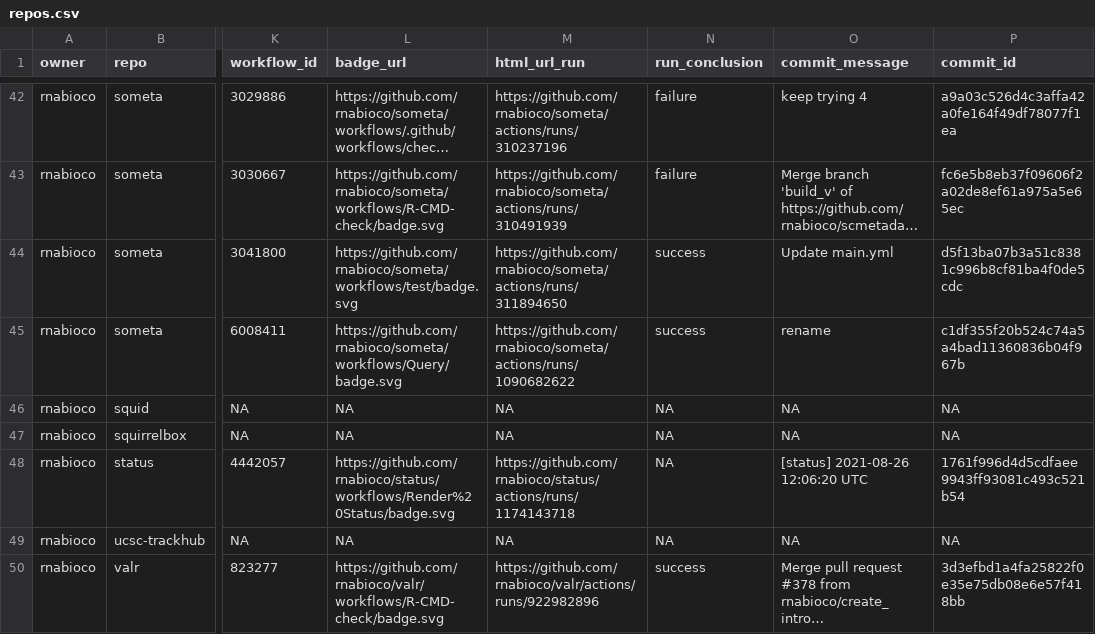
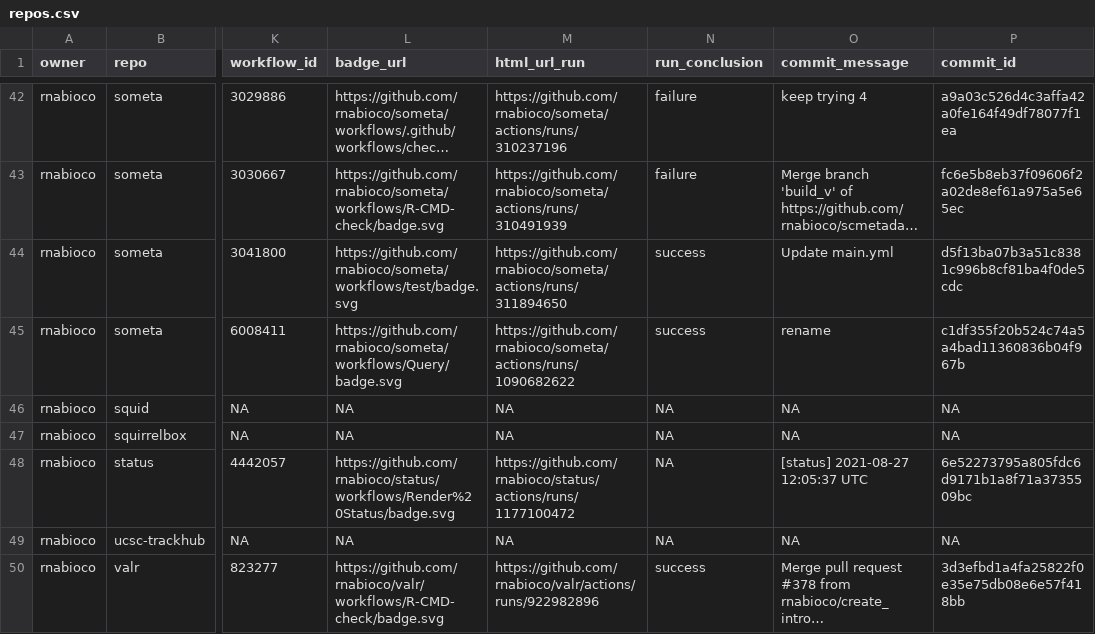
Before and after one commit to rnabioco/status, a CSV file: repos.csv, drawn as a sheet; only a part is shown, gaps mark what is left out; long unchanged cells end in …; the diff names each change by its address in the sheet, - before the commit and + after, or states it on an @@ line.

```diff
--- a/repos.csv
+++ b/repos.csv
-M48 (html_url_run): https://github.com/rnabioco/status/actions/runs/1174143718
+M48 (html_url_run): https://github.com/rnabioco/status/actions/runs/1177100472
-O48 (commit_message): [status] 2021-08-26 12:06:20 UTC
+O48 (commit_message): [status] 2021-08-27 12:05:37 UTC
-P48 (commit_id): 1761f996d4d5cdfaee9943ff93081c493c521b54
+P48 (commit_id): 6e52273795a805fdc6d9171b1a8f71a3735509bc
```
Also changed, not shown: 1 other file.
